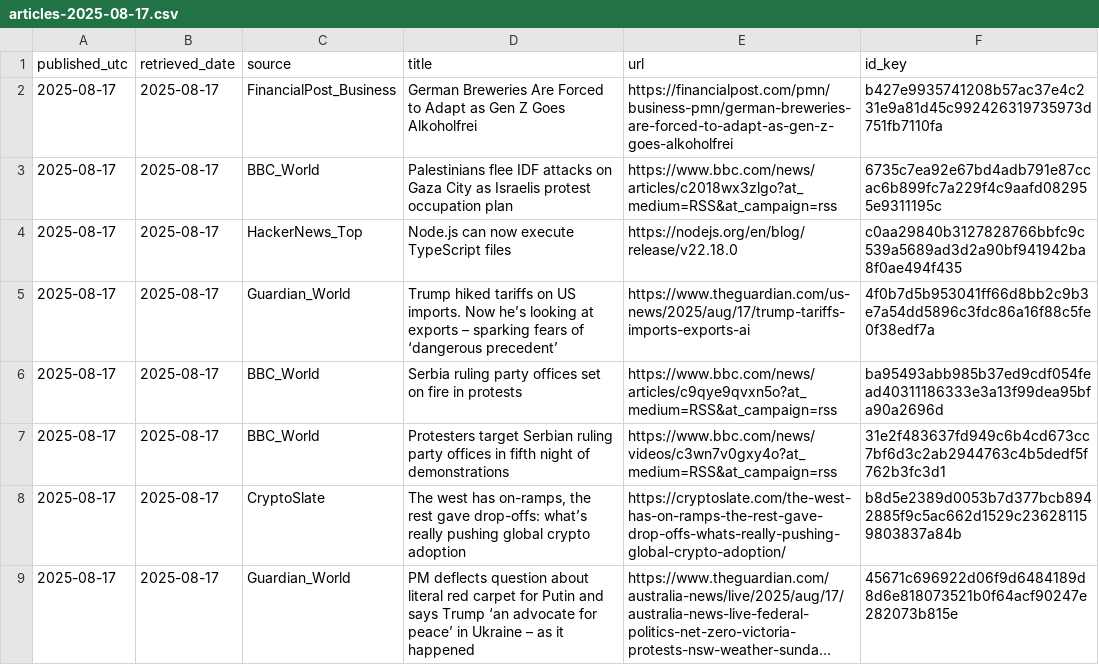
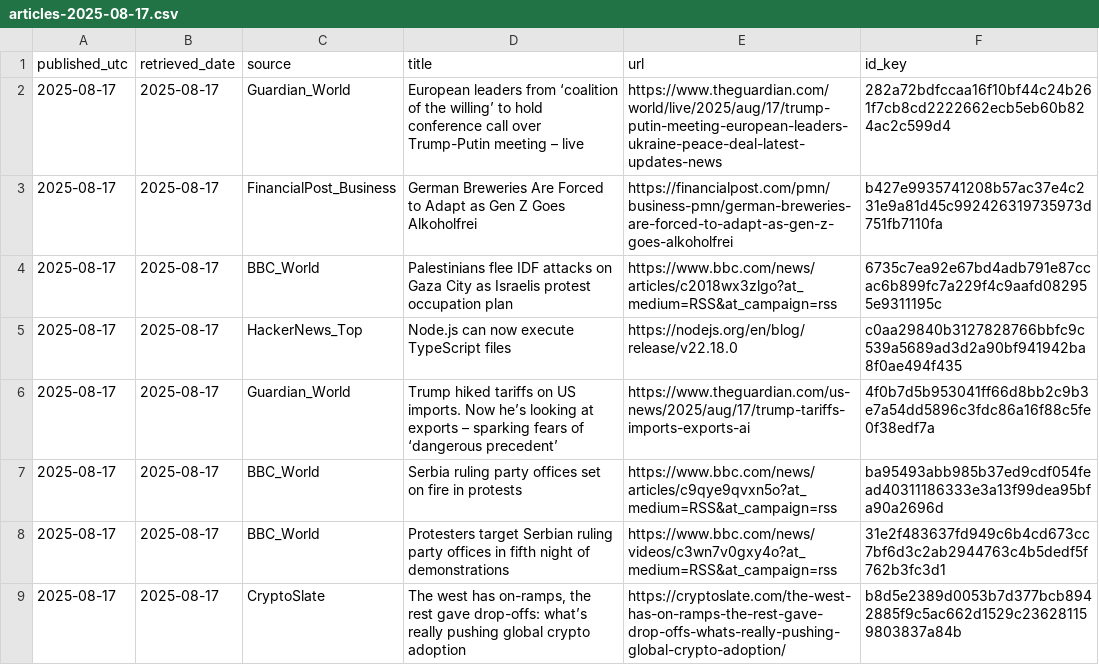
Before and after one commit to O0111lqczeadxws/rss-scanner, a CSV file: docs/archive/articles-2025-08-17.csv, drawn as a sheet; only a part is shown; the shorter side is filled out with more unchanged rows; long unchanged cells end in …; the diff names each change by its address in the sheet, - before the commit and + after, or states it on an @@ line.

```diff
--- a/docs/archive/articles-2025-08-17.csv
+++ b/docs/archive/articles-2025-08-17.csv
+row 2: 2025-08-17 | 2025-08-17 | Guardian_World | European leaders from ‘coalition of the willing’ to hold conference call over Trump-Putin meeting – live | https://www.theguardian.com/world/live/2025/aug/17/trump-putin-meeting-european-leaders-ukraine-peace-deal-latest-updates-news | 282a72bdfccaa16f10bf44c24b261f7cb8cd2222662ecb5eb60b824ac2c599d4
```
Also changed, not shown: docs/articles.csv, 5 other files.
